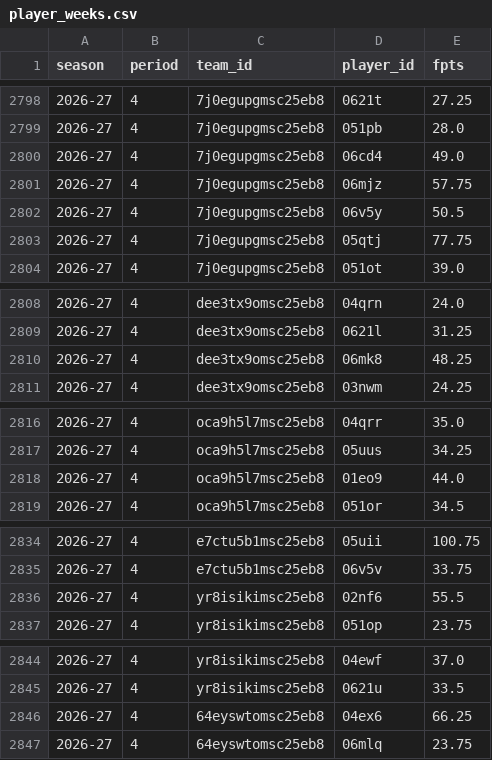
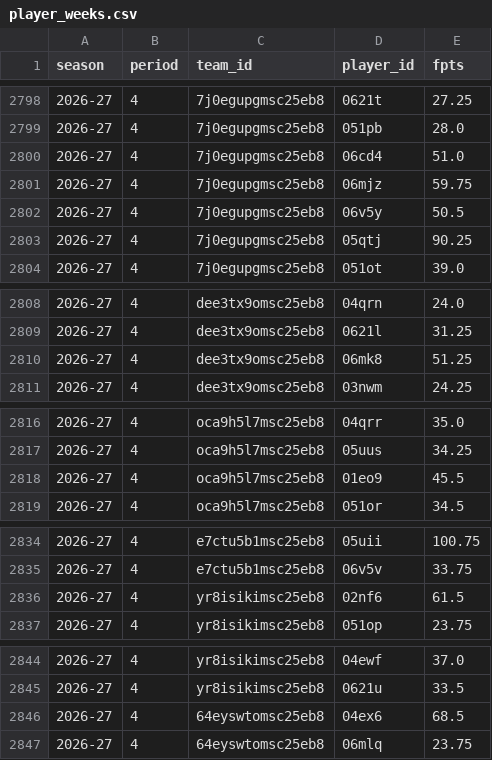
Before and after one commit to salty-api/fantrax-dashboard, a CSV file: data/player_weeks.csv, drawn as a sheet; only a part is shown, gaps mark what is left out; the diff covers the shown part only.

```diff
--- a/data/player_weeks.csv
+++ b/data/player_weeks.csv
@@ -2799,6 +2799,6 @@ season,period,team_id,player_id,fpts
 2026-27,4,7j0egupgmsc25eb8,051pb,28.0
-2026-27,4,7j0egupgmsc25eb8,06cd4,49.0
-2026-27,4,7j0egupgmsc25eb8,06mjz,57.75
+2026-27,4,7j0egupgmsc25eb8,06cd4,51.0
+2026-27,4,7j0egupgmsc25eb8,06mjz,59.75
 2026-27,4,7j0egupgmsc25eb8,06v5y,50.5
-2026-27,4,7j0egupgmsc25eb8,05qtj,77.75
+2026-27,4,7j0egupgmsc25eb8,05qtj,90.25
 2026-27,4,7j0egupgmsc25eb8,051ot,39.0
@@ -2809,3 +2809,3 @@ season,period,team_id,player_id,fpts
 2026-27,4,dee3tx9omsc25eb8,0621l,31.25
-2026-27,4,dee3tx9omsc25eb8,06mk8,48.25
+2026-27,4,dee3tx9omsc25eb8,06mk8,51.25
 2026-27,4,dee3tx9omsc25eb8,03nwm,24.25
@@ -2817,3 +2817,3 @@ season,period,team_id,player_id,fpts
 2026-27,4,oca9h5l7msc25eb8,05uus,34.25
-2026-27,4,oca9h5l7msc25eb8,01eo9,44.0
+2026-27,4,oca9h5l7msc25eb8,01eo9,45.5
 2026-27,4,oca9h5l7msc25eb8,051or,34.5
@@ -2835,3 +2835,3 @@ season,period,team_id,player_id,fpts
 2026-27,4,e7ctu5b1msc25eb8,06v5v,33.75
-2026-27,4,yr8isikimsc25eb8,02nf6,55.5
+2026-27,4,yr8isikimsc25eb8,02nf6,61.5
 2026-27,4,yr8isikimsc25eb8,051op,23.75
@@ -2845,3 +2845,3 @@ season,period,team_id,player_id,fpts
 2026-27,4,yr8isikimsc25eb8,0621u,33.5
-2026-27,4,64eyswtomsc25eb8,04ex6,66.25
+2026-27,4,64eyswtomsc25eb8,04ex6,68.5
 2026-27,4,64eyswtomsc25eb8,06mlq,23.75
```
Also changed, not shown: 1 edited cell elsewhere in this file, data/bench.csv, data/matchups.csv, 28 other files.
